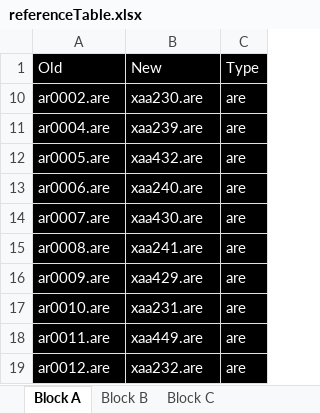
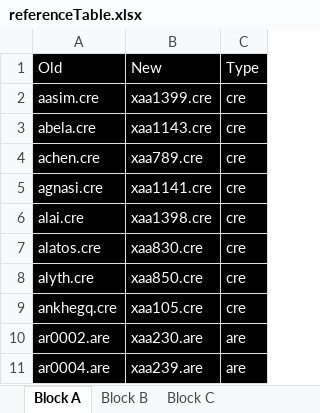
Before and after one commit to LCA-EET/LCA, an Excel workbook: EE/rbg/referenceTable.xlsx, sheet Block A, drawn as a sheet; only a part is shown; the shorter side is filled out with more unchanged rows; values as stored, in another font and other column widths than the file's, no borders; table styles not drawn; the diff covers the shown part only; the diff names each change by its address in the sheet, - before the commit and + after, or states it on an @@ line.

```diff
--- a/EE/rbg/referenceTable.xlsx (sheet Block A)
+++ b/EE/rbg/referenceTable.xlsx (sheet Block A)
@@ row 2 unhidden: aasim.cre | xaa1399.cre | cre @@
@@ row 3 unhidden: abela.cre | xaa1143.cre | cre @@
@@ row 4 unhidden: achen.cre | xaa789.cre | cre @@
@@ row 5 unhidden: agnasi.cre | xaa1141.cre | cre @@
@@ row 6 unhidden: alai.cre | xaa1398.cre | cre @@
@@ row 7 unhidden: alatos.cre | xaa830.cre | cre @@
@@ row 8 unhidden: alyth.cre | xaa850.cre | cre @@
@@ row 9 unhidden: ankhegq.cre | xaa105.cre | cre @@
```
Also changed, not shown: 391 hidden or unhidden rows elsewhere in this sheet, 15 other files.
